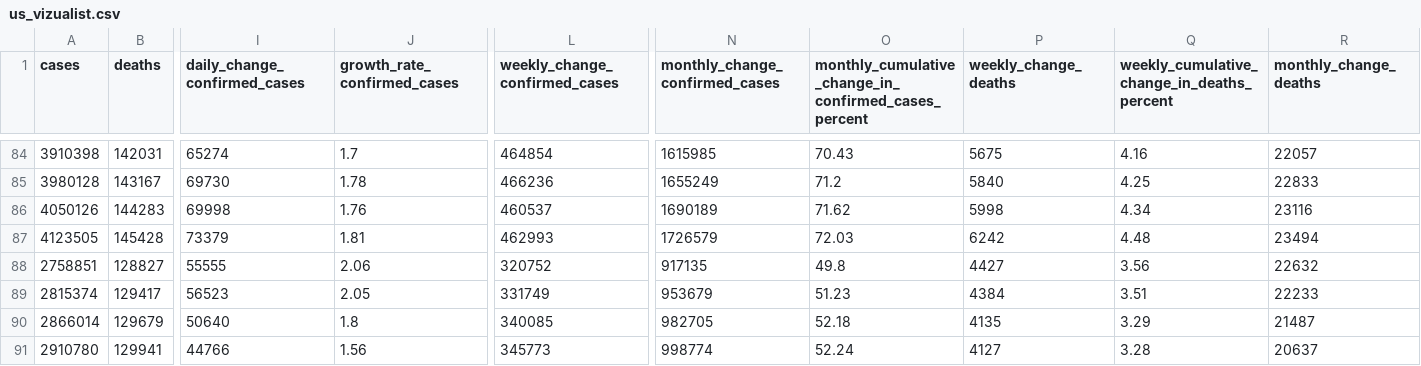
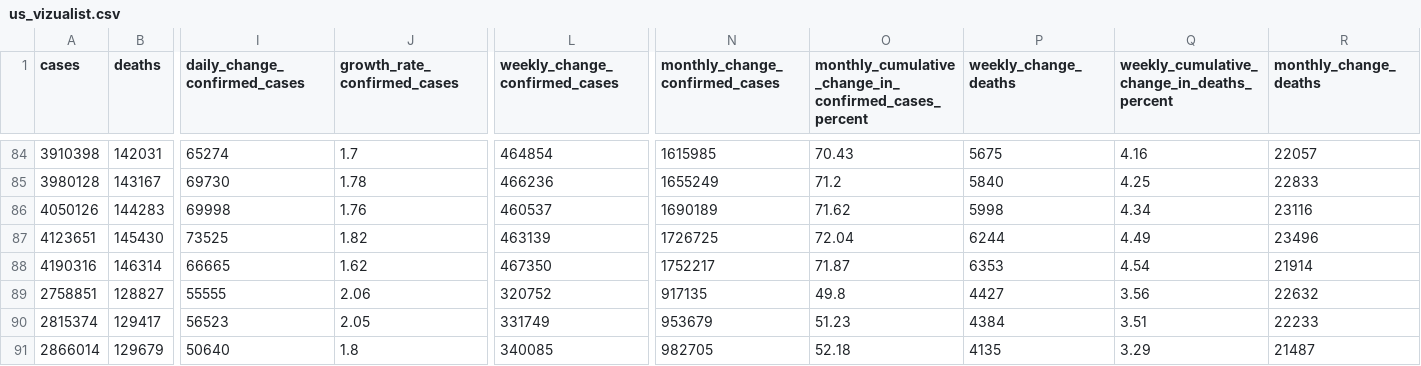
Before and after one commit to vedadr/CORONA19_VIZUALIST, a CSV file: us_vizualist.csv, drawn as a sheet; only a part is shown, gaps mark what is left out; the shorter side is filled out with more unchanged rows; rows hold the shown columns only; the diff covers the shown part only; the diff names each change by its address in the sheet, - before the commit and + after, or states it on an @@ line.

```diff
--- a/us_vizualist.csv
+++ b/us_vizualist.csv
-A87 (cases): 4123505
+A87 (cases): 4123651
-B87 (deaths): 145428
+B87 (deaths): 145430
-I87 (daily_change_confirmed_cases): 73379
+I87 (daily_change_confirmed_cases): 73525
-J87 (growth_rate_confirmed_cases): 1.81
+J87 (growth_rate_confirmed_cases): 1.82
-L87 (weekly_change_confirmed_cases): 462993
+L87 (weekly_change_confirmed_cases): 463139
-N87 (monthly_change_confirmed_cases): 1726579
+N87 (monthly_change_confirmed_cases): 1726725
-O87: 72.03
+O87: 72.04
-P87 (weekly_change_deaths): 6242
+P87 (weekly_change_deaths): 6244
-Q87: 4.48
+Q87: 4.49
-R87 (monthly_change_deaths): 23494
+R87 (monthly_change_deaths): 23496
+row 88: 4190316 | 146314 | 66665 | 1.62 | 467350 | 1752217 | 71.87 | 6353 | 4.54 | 21914
```
Also changed, not shown: 1 edited cell elsewhere in this file, 1 other file.
